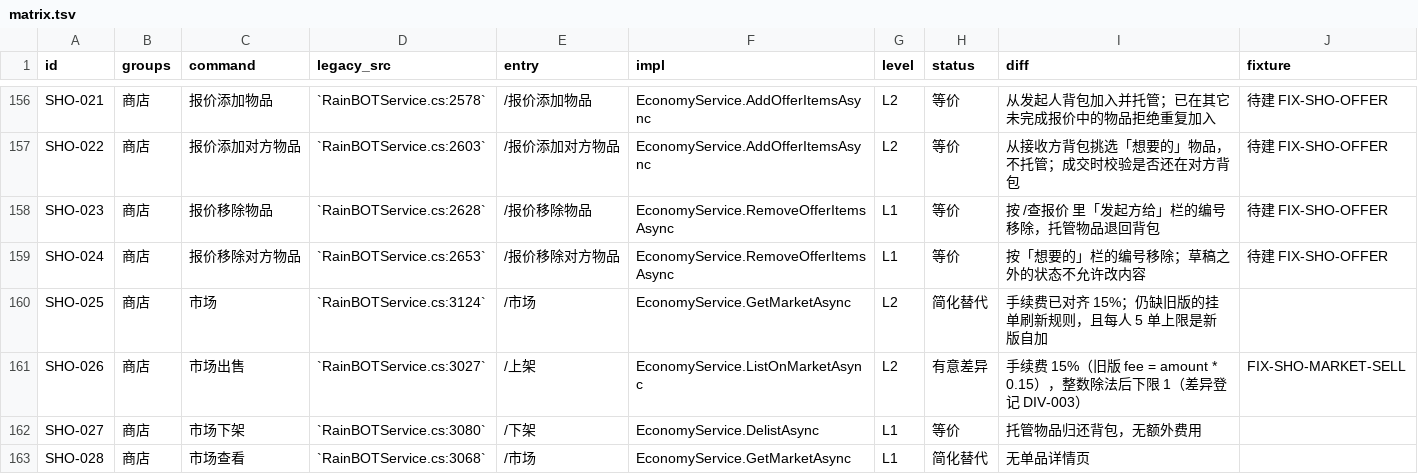
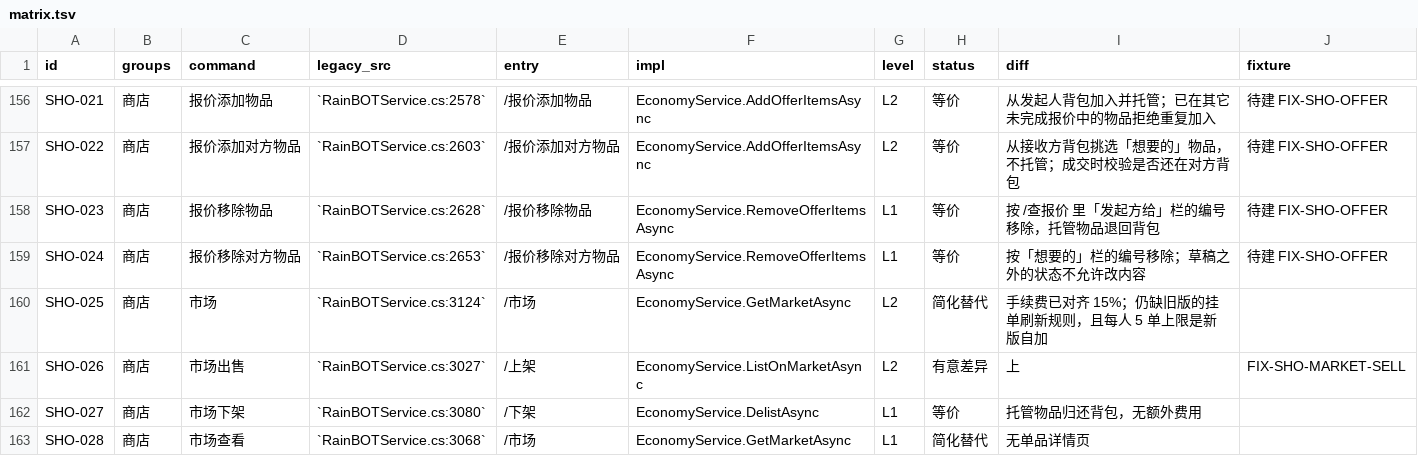
Before and after one commit to candy-cottage/oshima-bot, a TSV file: migration/matrix.tsv, drawn as a sheet; only a part is shown, gaps mark what is left out.

```diff
--- a/migration/matrix.tsv
+++ b/migration/matrix.tsv
@@ -160,3 +160,3 @@ SHO-024	商店	报价移除对方物品	`RainBOTService.cs:2653`	/报价移除
 SHO-025	商店	市场	`RainBOTService.cs:3124`	/市场	EconomyService.GetMarketAsync	L2	简化替代	手续费已对齐 15%；仍缺旧版的挂单刷新规则，且每人 5 单上限是新版自加	
-SHO-026	商店	市场出售	`RainBOTService.cs:3027`	/上架	EconomyService.ListOnMarketAsync	L2	有意差异	手续费 15%（旧版 fee = amount * 0.15），整数除法后下限 1（差异登记 DIV-003）	FIX-SHO-MARKET-SELL
+SHO-026	商店	市场出售	`RainBOTService.cs:3027`	/上架	EconomyService.ListOnMarketAsync	L2	有意差异	上	FIX-SHO-MARKET-SELL
 SHO-027	商店	市场下架	`RainBOTService.cs:3080`	/下架	EconomyService.DelistAsync	L1	等价	托管物品归还背包，无额外费用	
```
Also changed, not shown: 4 other files.
